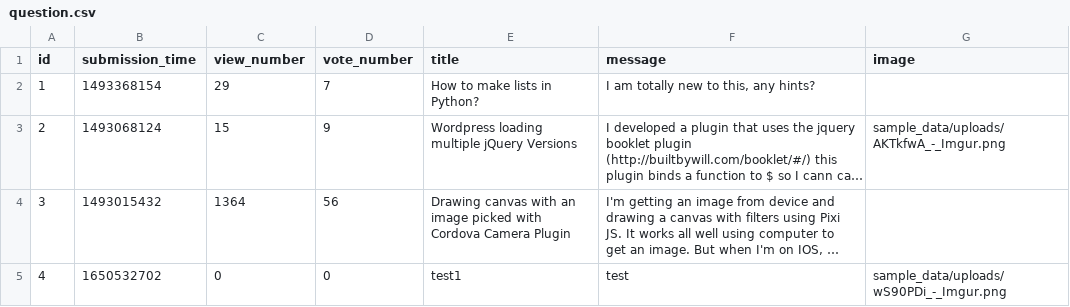
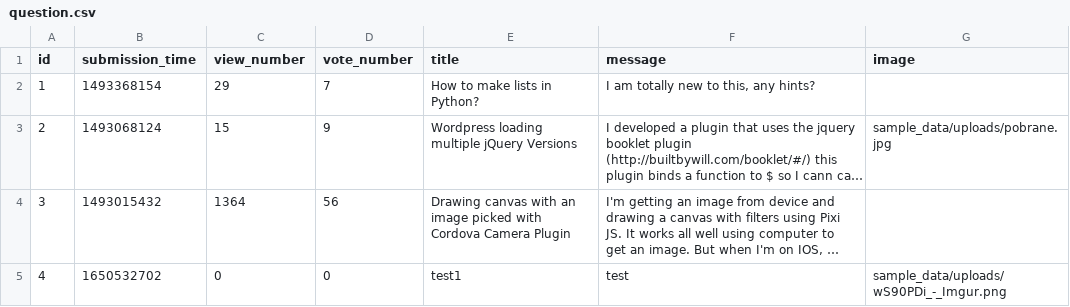
Before and after one commit to szopszop/AskMate_Forum, a CSV file: sample_data/question.csv, drawn as a sheet; long unchanged cells end in …; the diff names each change by its address in the sheet, - before the commit and + after, or states it on an @@ line.

```diff
--- a/sample_data/question.csv
+++ b/sample_data/question.csv
-G3 (image): sample_data/uploads/AKTkfwA_-_Imgur.png
+G3 (image): sample_data/uploads/pobrane.jpg
```
Also changed, not shown: sample_data/answer.csv, 5 other files.
